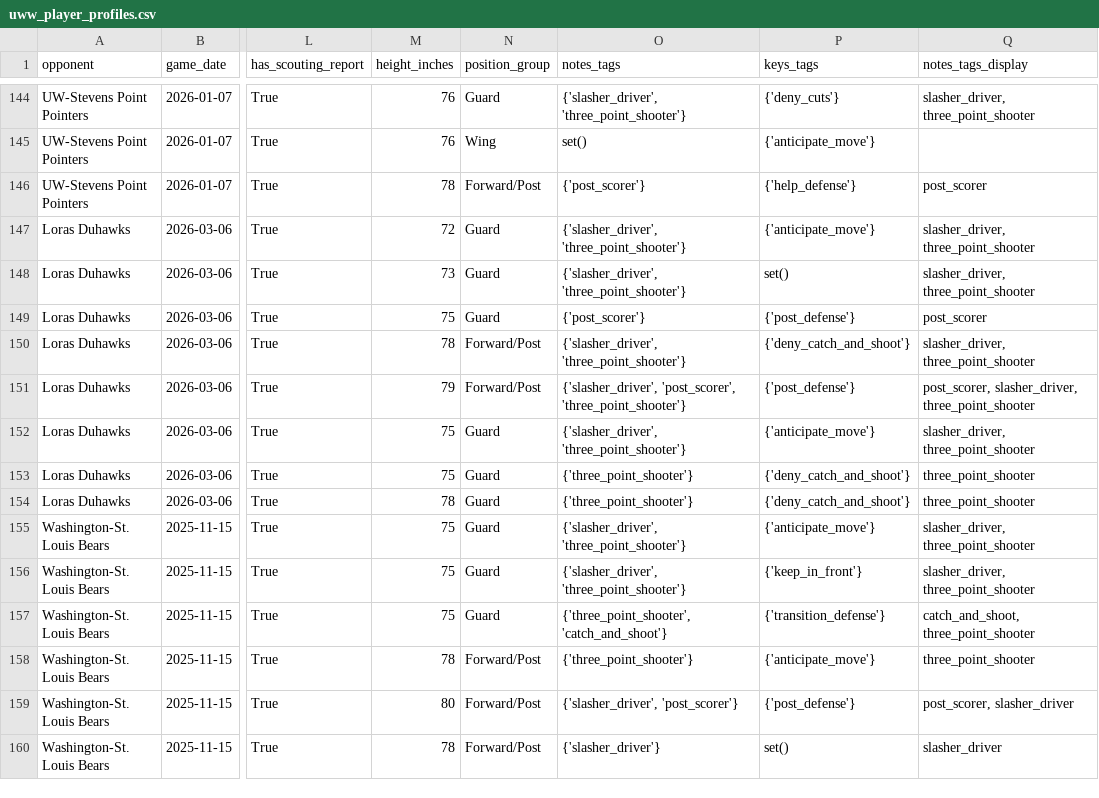
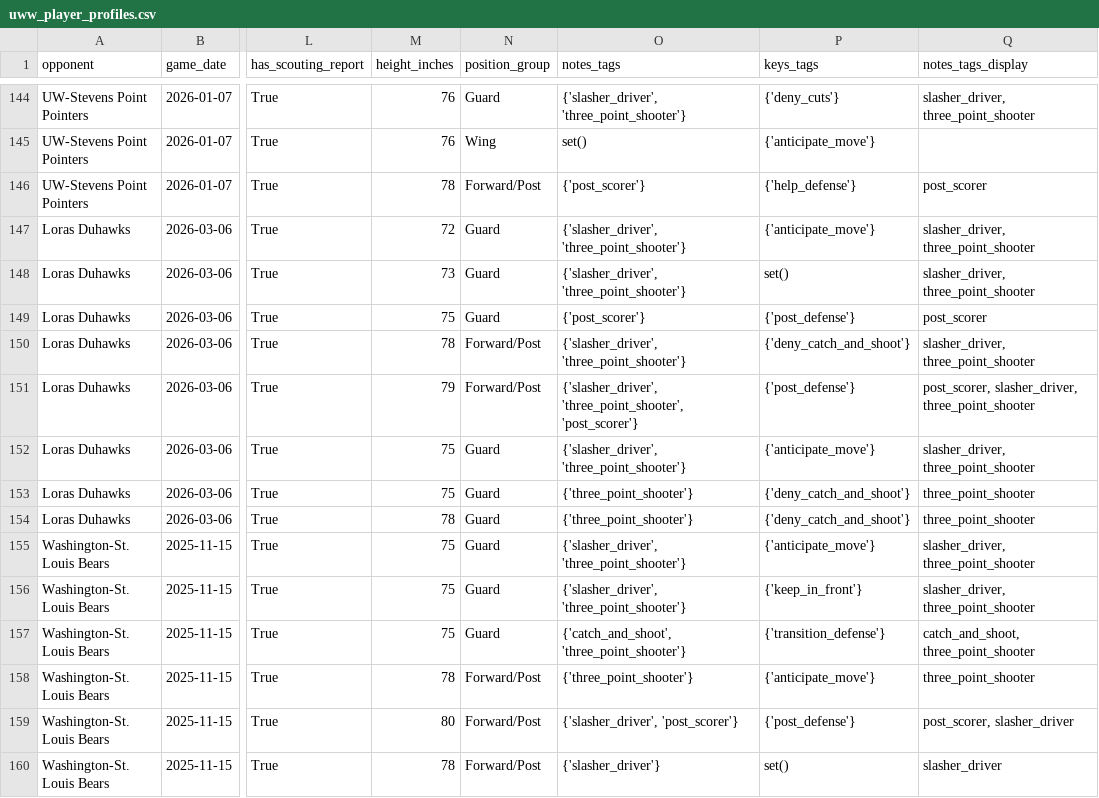
Before and after one commit to fritschcm272/uwwmensbball, a CSV file: data/uww_player_profiles.csv, drawn as a sheet; only a part is shown, gaps mark what is left out; the diff covers the shown part only; the diff names each change by its address in the sheet, - before the commit and + after, or states it on an @@ line.

```diff
--- a/data/uww_player_profiles.csv
+++ b/data/uww_player_profiles.csv
-O151 (notes_tags): {'slasher_driver', 'post_scorer', 'three_point_shooter'}
+O151 (notes_tags): {'slasher_driver', 'three_point_shooter', 'post_scorer'}
-O157 (notes_tags): {'three_point_shooter', 'catch_and_shoot'}
+O157 (notes_tags): {'catch_and_shoot', 'three_point_shooter'}
```
Also changed, not shown: 13 edited cells elsewhere in this file, 3 other files.
